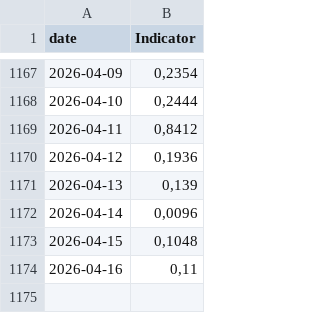
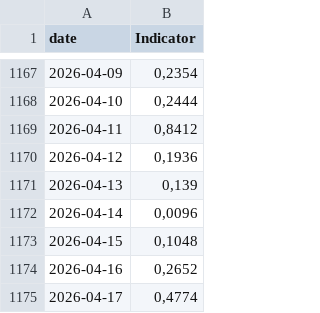
Before and after one commit to GiovannaCilluffo/stromboli-data, a CSV file: INDICATOR_NEW.csv, drawn as a sheet; only a part is shown, gaps mark what is left out.

```diff
--- a/INDICATOR_NEW.csv
+++ b/INDICATOR_NEW.csv
@@ -1173,2 +1173,3 @@
 "2026-04-15";0,1048
-"2026-04-16";0,11
+"2026-04-16";0,2652
+"2026-04-17";0,4774
```
